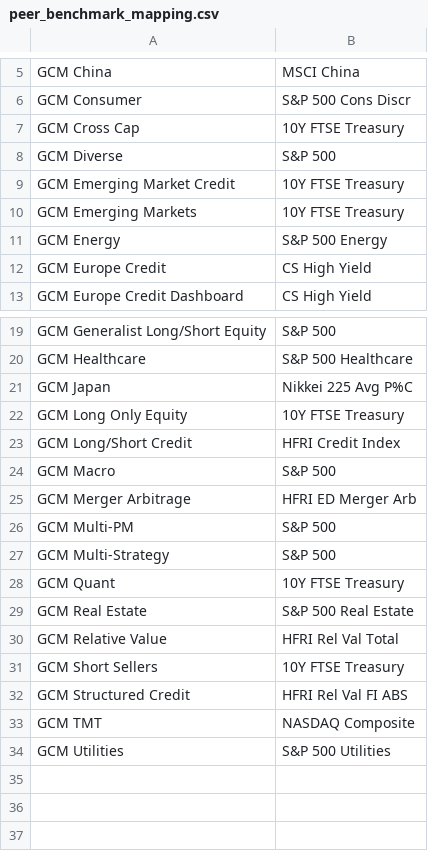
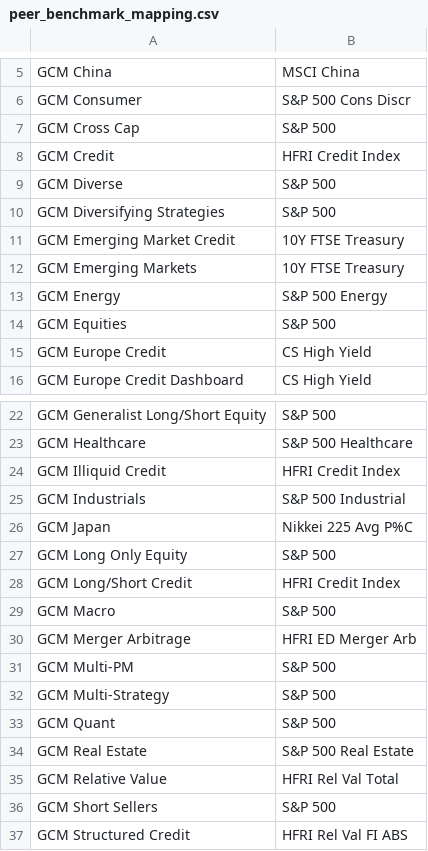
Before and after one commit to msmall-gcmlp/Gcm.InvestmentsReporting, a CSV file: AzureFunctions/Reports/reports/peer_rankings/peer_benchmark_mapping.csv, drawn as a sheet; only a part is shown, gaps mark what is left out; the shorter side is filled out with more unchanged rows.

```diff
--- a/AzureFunctions/Reports/reports/peer_rankings/peer_benchmark_mapping.csv
+++ b/AzureFunctions/Reports/reports/peer_rankings/peer_benchmark_mapping.csv
@@ -6,4 +6,6 @@ GCM China,MSCI China
 GCM Consumer,S&P 500 Cons Discr
-GCM Cross Cap,10Y FTSE Treasury
+GCM Cross Cap,S&P 500
+GCM Credit,HFRI Credit Index
 GCM Diverse,S&P 500
+GCM Diversifying Strategies,S&P 500
 GCM Emerging Market Credit,10Y FTSE Treasury
@@ -11,2 +13,3 @@ GCM Emerging Markets,10Y FTSE Treasury
 GCM Energy,S&P 500 Energy
+GCM Equities,S&P 500
 GCM Europe Credit,CS High Yield
@@ -20,4 +23,6 @@ GCM Generalist Long/Short Equity,S&P 500
 GCM Healthcare,S&P 500 Healthcare
+GCM Illiquid Credit,HFRI Credit Index
+GCM Industrials,S&P 500 Industrial
 GCM Japan,Nikkei 225 Avg P%C
-GCM Long Only Equity,10Y FTSE Treasury
+GCM Long Only Equity,S&P 500
 GCM Long/Short Credit,HFRI Credit Index
@@ -27,6 +32,6 @@ GCM Multi-PM,S&P 500
 GCM Multi-Strategy,S&P 500
-GCM Quant,10Y FTSE Treasury
+GCM Quant,S&P 500
 GCM Real Estate,S&P 500 Real Estate
 GCM Relative Value,HFRI Rel Val Total
-GCM Short Sellers,10Y FTSE Treasury
+GCM Short Sellers,S&P 500
 GCM Structured Credit,HFRI Rel Val FI ABS
```
Also changed, not shown: 4 other files.
